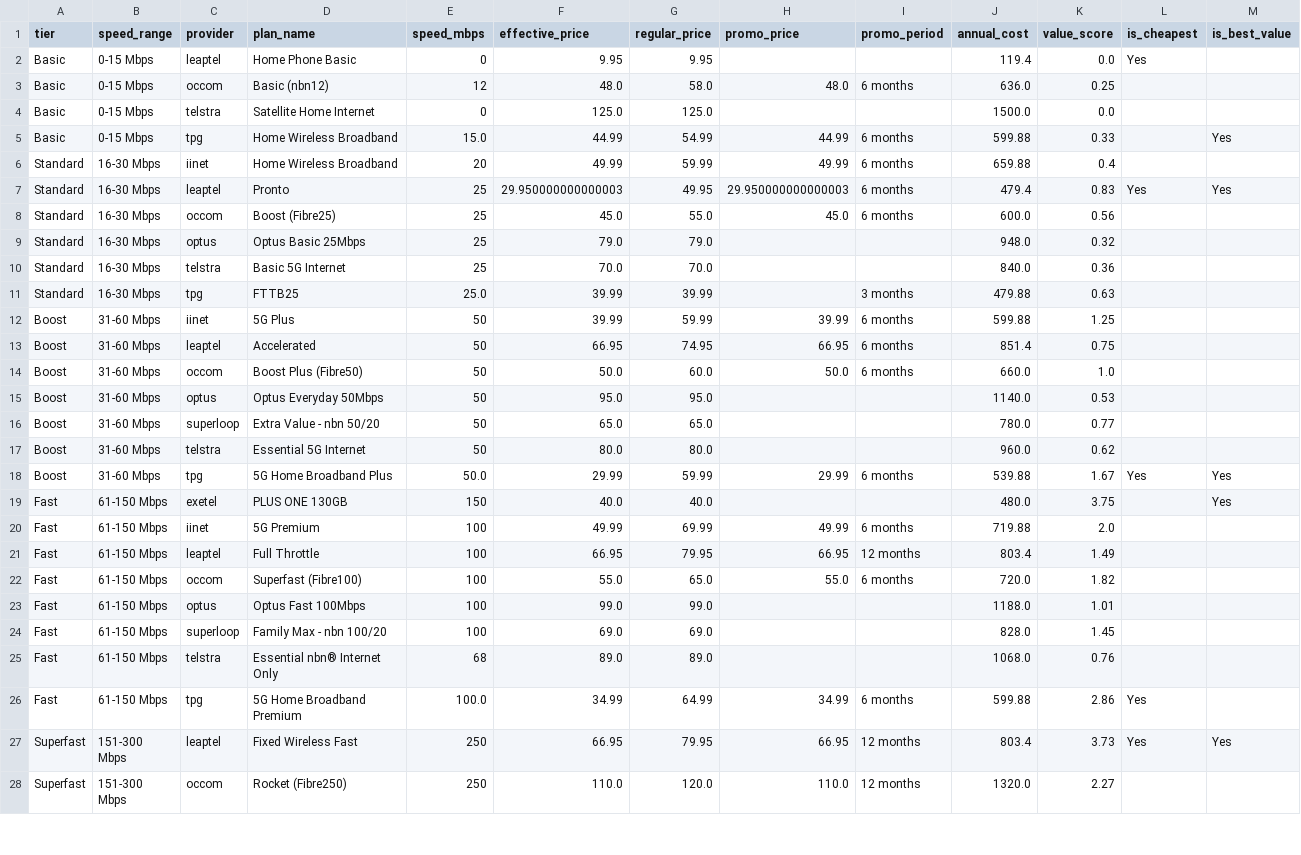
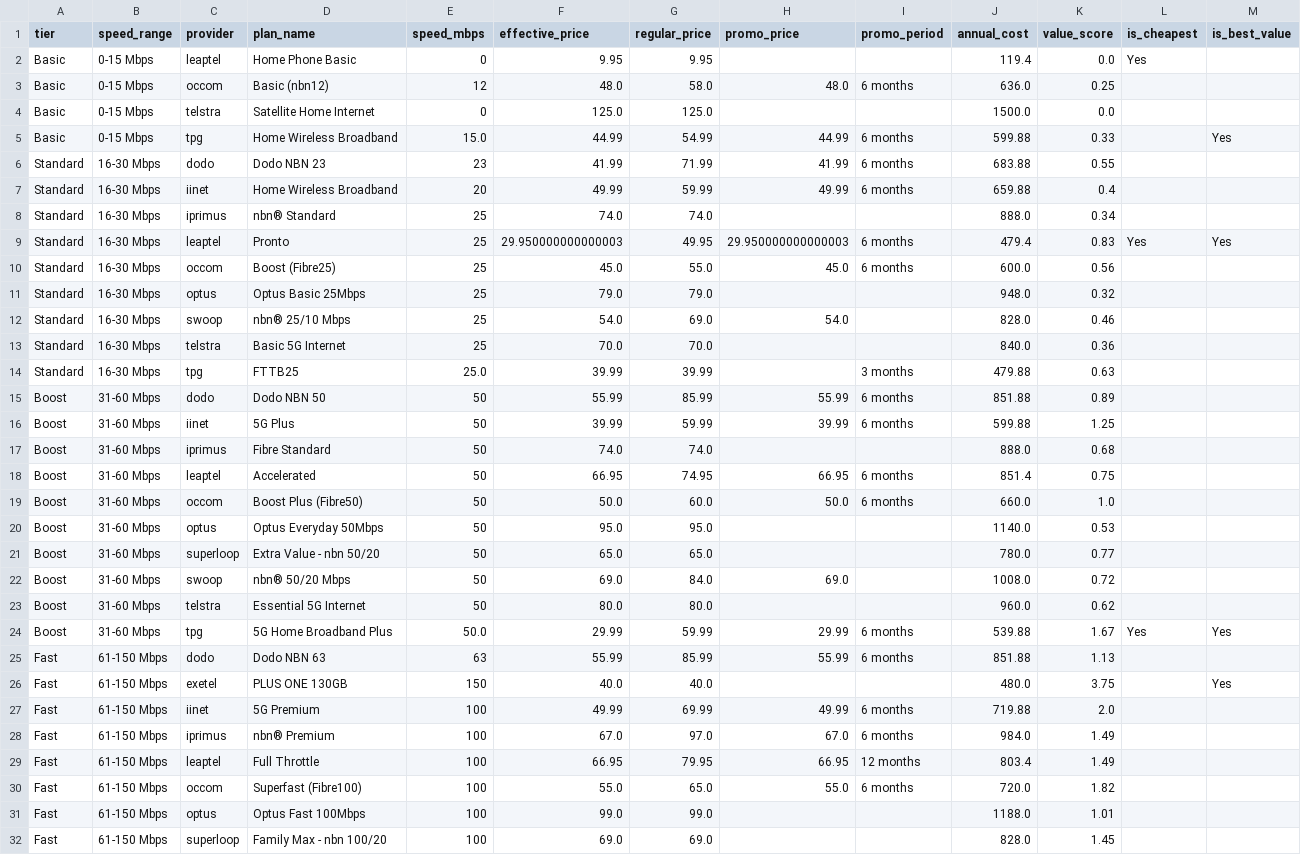
Before and after one commit to abhi-occom/scrape, a CSV file: output/benchmark_report.csv, drawn as a sheet; only a part is shown; the shorter side is filled out with more unchanged rows; the diff covers the shown part only.

Commit message:
added 3 providers scraped Data: swoop, iprimus, dodo

```diff
--- a/output/benchmark_report.csv
+++ b/output/benchmark_report.csv
@@ -5,3 +5,5 @@ Basic,0-15 Mbps,telstra,Satellite Home Internet,0,125.0,125.0,,,1500.0,0.0,,
 Basic,0-15 Mbps,tpg,Home Wireless Broadband,15.0,44.99,54.99,44.99,6 months,599.88,0.33,,Yes
+Standard,16-30 Mbps,dodo,Dodo NBN 23,23,41.99,71.99,41.99,6 months,683.88,0.55,,
 Standard,16-30 Mbps,iinet,Home Wireless Broadband,20,49.99,59.99,49.99,6 months,659.88,0.4,,
+Standard,16-30 Mbps,iprimus,nbn® Standard,25,74.0,74.0,,,888.0,0.34,,
 Standard,16-30 Mbps,leaptel,Pronto,25,29.950000000000003,49.95,29.950000000000003,6 months,479.4,0.83,Yes,Yes
@@ -9,5 +11,8 @@ Standard,16-30 Mbps,occom,Boost (Fibre25),25,45.0,55.0,45.0,6 months,600.0,0.56,
 Standard,16-30 Mbps,optus,Optus Basic 25Mbps,25,79.0,79.0,,,948.0,0.32,,
+Standard,16-30 Mbps,swoop,nbn® 25/10 Mbps,25,54.0,69.0,54.0,,828.0,0.46,,
 Standard,16-30 Mbps,telstra,Basic 5G Internet,25,70.0,70.0,,,840.0,0.36,,
 Standard,16-30 Mbps,tpg,FTTB25,25.0,39.99,39.99,,3 months,479.88,0.63,,
+Boost,31-60 Mbps,dodo,Dodo NBN 50,50,55.99,85.99,55.99,6 months,851.88,0.89,,
 Boost,31-60 Mbps,iinet,5G Plus,50,39.99,59.99,39.99,6 months,599.88,1.25,,
+Boost,31-60 Mbps,iprimus,Fibre Standard,50,74.0,74.0,,,888.0,0.68,,
 Boost,31-60 Mbps,leaptel,Accelerated,50,66.95,74.95,66.95,6 months,851.4,0.75,,
@@ -16,6 +21,9 @@ Boost,31-60 Mbps,optus,Optus Everyday 50Mbps,50,95.0,95.0,,,1140.0,0.53,,
 Boost,31-60 Mbps,superloop,Extra Value - nbn 50/20,50,65.0,65.0,,,780.0,0.77,,
+Boost,31-60 Mbps,swoop,nbn® 50/20 Mbps,50,69.0,84.0,69.0,,1008.0,0.72,,
 Boost,31-60 Mbps,telstra,Essential 5G Internet,50,80.0,80.0,,,960.0,0.62,,
 Boost,31-60 Mbps,tpg,5G Home Broadband Plus,50.0,29.99,59.99,29.99,6 months,539.88,1.67,Yes,Yes
+Fast,61-150 Mbps,dodo,Dodo NBN 63,63,55.99,85.99,55.99,6 months,851.88,1.13,,
 Fast,61-150 Mbps,exetel,PLUS ONE 130GB,150,40.0,40.0,,,480.0,3.75,,Yes
 Fast,61-150 Mbps,iinet,5G Premium,100,49.99,69.99,49.99,6 months,719.88,2.0,,
+Fast,61-150 Mbps,iprimus,nbn® Premium,100,67.0,97.0,67.0,6 months,984.0,1.49,,
 Fast,61-150 Mbps,leaptel,Full Throttle,100,66.95,79.95,66.95,12 months,803.4,1.49,,
```
Also changed, not shown: 8 added rows and 3 edited cells elsewhere in this file, 36 other files.
